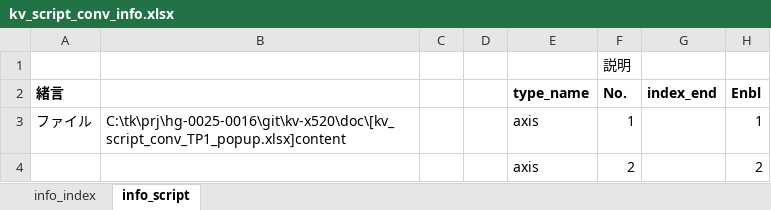
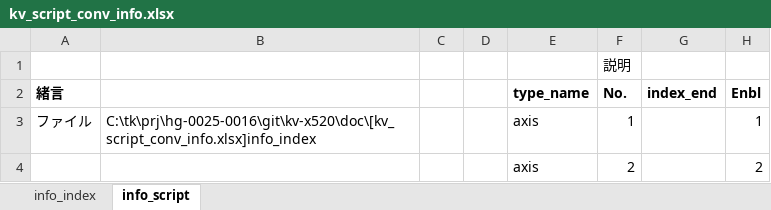
Before and after one commit to t-kumagai-130/hg-0025-0016_kv-x520, an Excel workbook: doc/kv_script_conv_info.xlsx, sheet info_script, drawn as a sheet; only a part is shown; values as stored, in another font and other column widths than the file's, no borders; conditional formats not drawn; the diff covers the shown part only; the diff names each change by its address in the sheet, - before the commit and + after, or states it on an @@ line.

```diff
--- a/doc/kv_script_conv_info.xlsx (sheet info_script)
+++ b/doc/kv_script_conv_info.xlsx (sheet info_script)
-B3: C:\tk\prj\hg-0025-0016\git\kv-x520\doc\[kv_script_conv_TP1_popup.xlsx]content
+B3: C:\tk\prj\hg-0025-0016\git\kv-x520\doc\[kv_script_conv_info.xlsx]info_index
```
Also changed, not shown: 3 edited cells elsewhere in this sheet, 12 other files.
